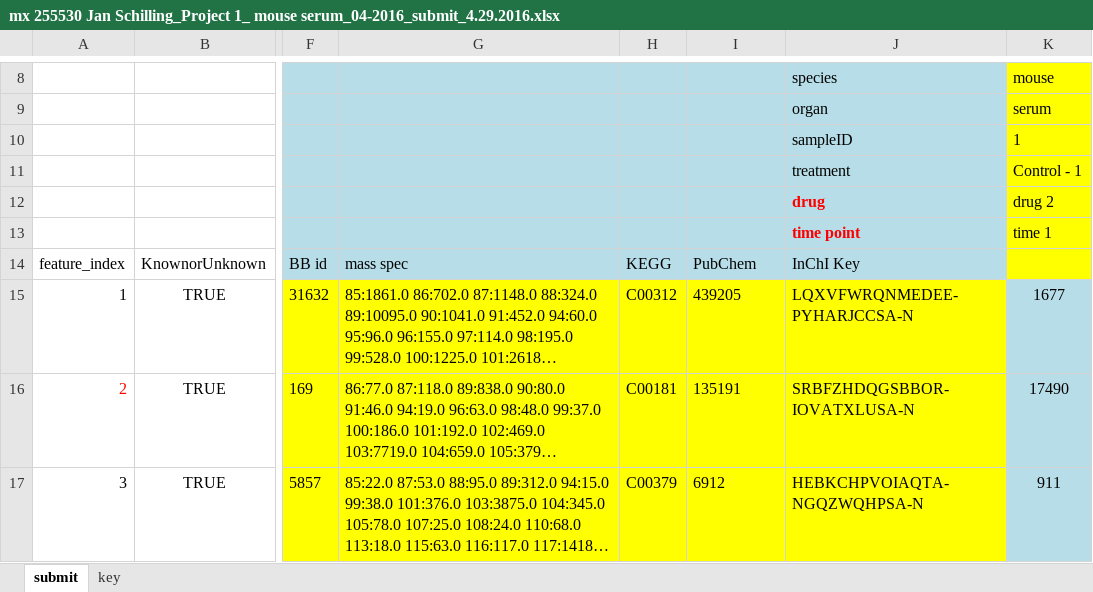
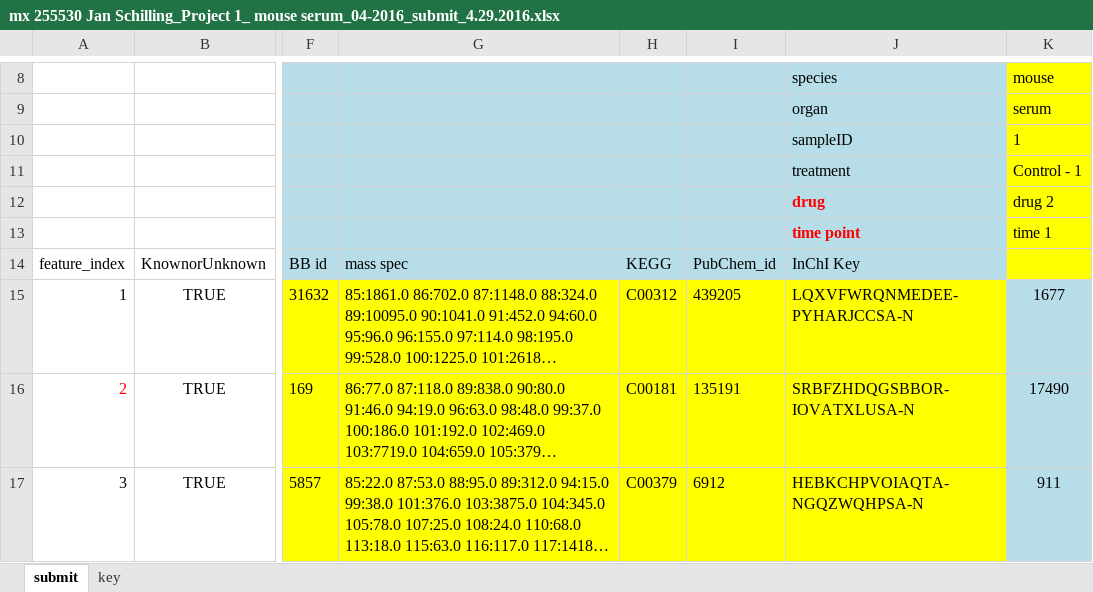
Before and after one commit to kwanjeeraw/metabox, an Excel workbook: data/two way ANOVA/mx 255530 Jan Schilling_Project 1_ mouse serum_04-2016_submit_4.29.2016.xlsx, sheet submit, drawn as a sheet; only a part is shown, gaps mark what is left out; long unchanged cells end in …; values as stored, in another font and other column widths than the file's, no borders; the diff names each change by its address in the sheet, - before the commit and + after, or states it on an @@ line.

```diff
--- a/data/two way ANOVA/mx 255530 Jan Schilling_Project 1_ mouse serum_04-2016_submit_4.29.2016.xlsx (sheet submit)
+++ b/data/two way ANOVA/mx 255530 Jan Schilling_Project 1_ mouse serum_04-2016_submit_4.29.2016.xlsx (sheet submit)
-I14: PubChem
+I14: PubChem_id
```
Also changed, not shown: data/mixed ANOVA/mx 255530 Jan Schilling_Project 1_ mouse serum_04-2016_submit_4.29.2016.xlsx, data/mx 69088_HepG2 cells_Hirahatake & Meissen_high fructose_summer course_08-2015_submit.xlsx, 15 other files.
